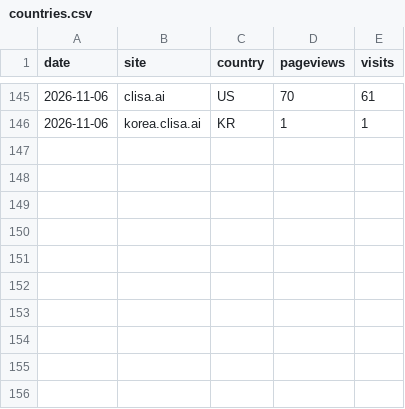
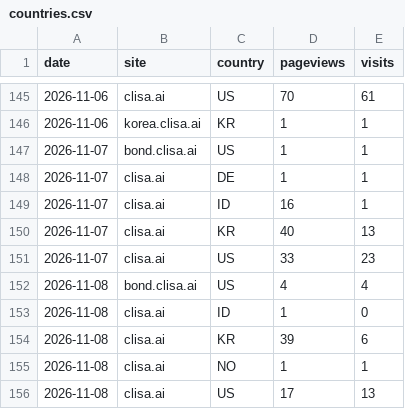
Before and after one commit to kojaeseong/clisa_bond, a CSV file: data/countries.csv, drawn as a sheet; only a part is shown, gaps mark what is left out.

```diff
--- a/data/countries.csv
+++ b/data/countries.csv
@@ -146 +146,11 @@ date,site,country,pageviews,visits
 2026-11-06,korea.clisa.ai,KR,1,1
+2026-11-07,bond.clisa.ai,US,1,1
+2026-11-07,clisa.ai,DE,1,1
+2026-11-07,clisa.ai,ID,16,1
+2026-11-07,clisa.ai,KR,40,13
+2026-11-07,clisa.ai,US,33,23
+2026-11-08,bond.clisa.ai,US,4,4
+2026-11-08,clisa.ai,ID,1,0
+2026-11-08,clisa.ai,KR,39,6
+2026-11-08,clisa.ai,NO,1,1
+2026-11-08,clisa.ai,US,17,13
```
Also changed, not shown: data/pages.csv, data/referers.csv, 5 other files.
